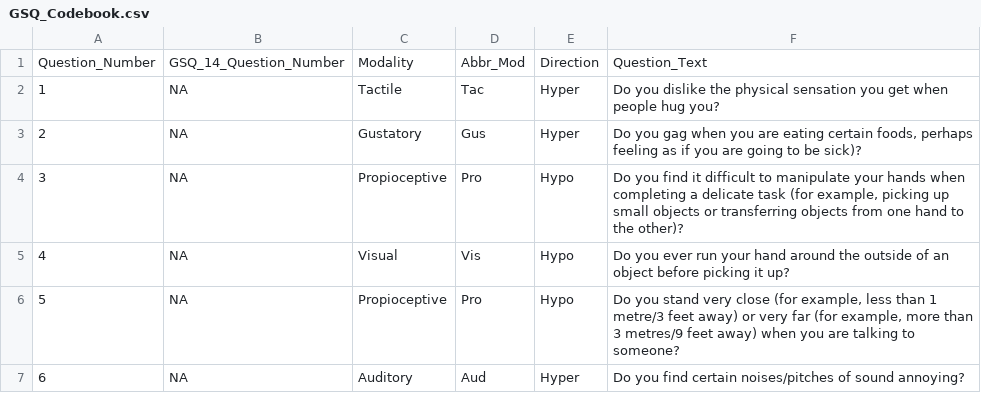
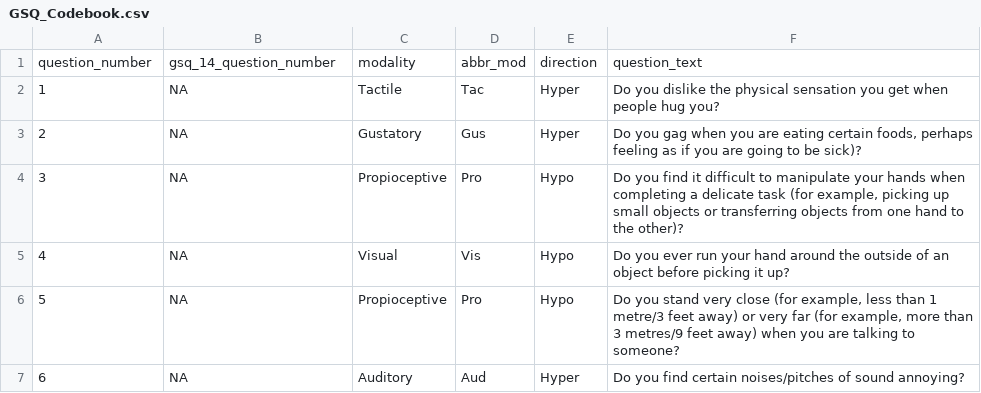
Before and after one commit to ElliotMillington/SimmonsLabResources, a CSV file: GSQ_Codebook.csv, drawn as a sheet; only a part is shown.

```diff
--- a/GSQ_Codebook.csv
+++ b/GSQ_Codebook.csv
@@ -1,2 +1,2 @@
-Question_Number,GSQ_14_Question_Number,Modality,Abbr_Mod,Direction,Question_Text
+question_number,gsq_14_question_number,modality,abbr_mod,direction,question_text
 1,NA,Tactile,Tac,Hyper,Do you dislike the physical sensation you get when people hug you?
```
Also changed, not shown: AQ_Codebook.csv, 17 other files.
